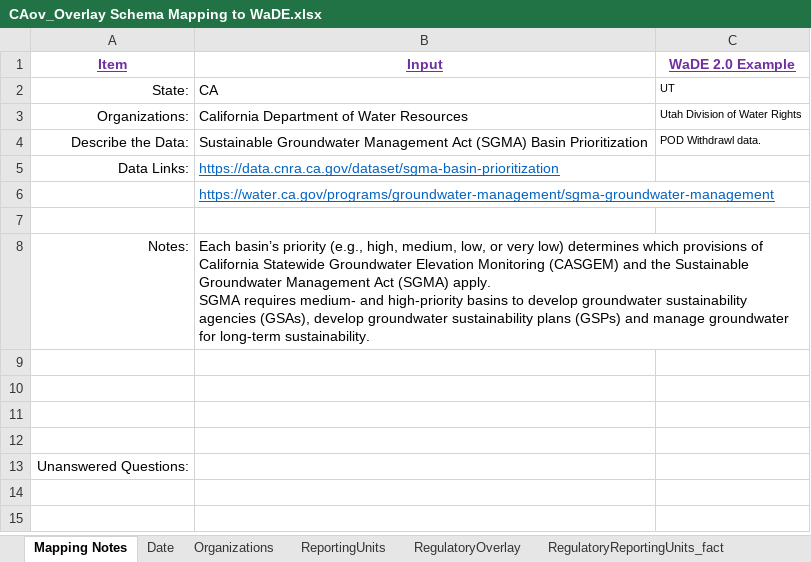
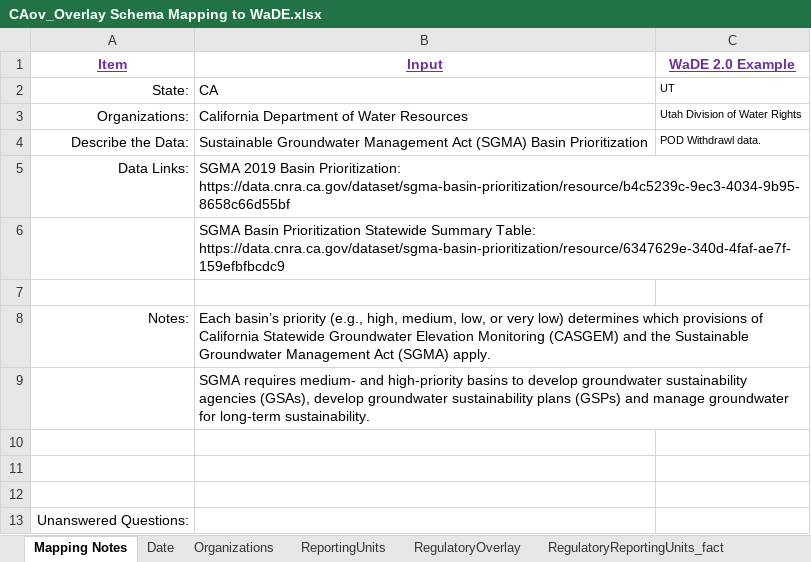
Before and after one commit to WSWCWaterDataExchange/MappingStatesDataToWaDE2.0, an Excel workbook: California/Overlays/CAov_Overlay Schema Mapping to WaDE.xlsx, sheet Mapping Notes, drawn as a sheet; values as stored, in another font and other column widths than the file's, no borders; ↵ is a line break in a cell; the diff names each change by its address in the sheet, - before the commit and + after, or states it on an @@ line.

```diff
--- a/California/Overlays/CAov_Overlay Schema Mapping to WaDE.xlsx (sheet Mapping Notes)
+++ b/California/Overlays/CAov_Overlay Schema Mapping to WaDE.xlsx (sheet Mapping Notes)
-B5 (Input): https://data.cnra.ca.gov/dataset/sgma-basin-prioritization
+B5 (Input): SGMA 2019 Basin Prioritization: https://data.cnra.ca.gov/dataset/sgma-basin-prioritization/resource/b4c5239c-9ec3-4034-9b95-8658c66d55bf
@@ B5:B6 underline: on → off, text colour: #0563C1 → black @@
-B6 (Input): https://water.ca.gov/programs/groundwater-management/sgma-groundwater-management
+B6 (Input): SGMA Basin Prioritization Statewide Summary Table: https://data.cnra.ca.gov/dataset/sgma-basin-prioritization/resource/6347629e-340d-4faf-ae7f-159efbfbcdc9
-B8 (Input): …(SGMA) apply. ↵ SGMA requires medium- and high-priority basins to develop groundwater sustainability agencies (GSAs), develop groundwater sustainability plans (GSPs) and manage groundwater for long-term sustainability.
+B8 (Input): …(SGMA) apply.
-B9 (Input): (empty)
+B9 (Input): SGMA requires medium- and high-priority basins to develop groundwater sustainability agencies (GSAs), develop groundwater sustainability plans (GSPs) and manage groundwater for long-term sustainability.
```
Also changed, not shown: sheet ReportingUnits, sheet RegulatoryOverlay, sheet RegulatoryReportingUnits_fact, sheet Date, sheet Organizations, 12 other files.
